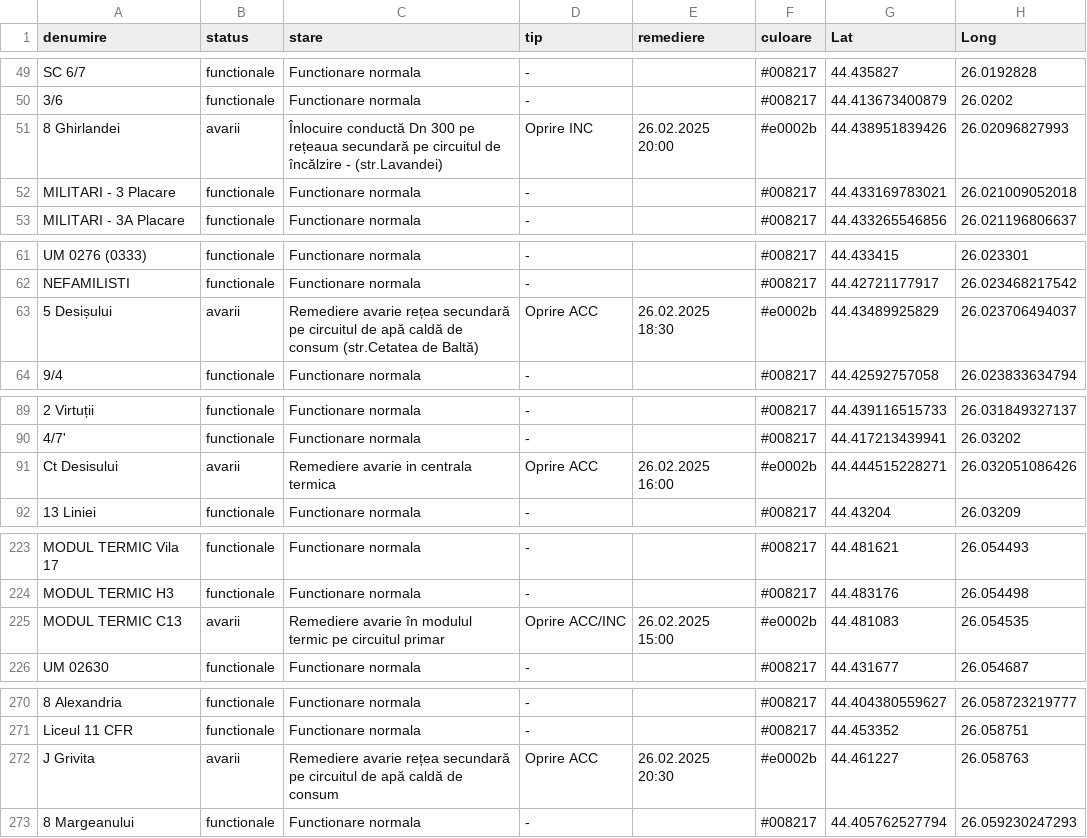
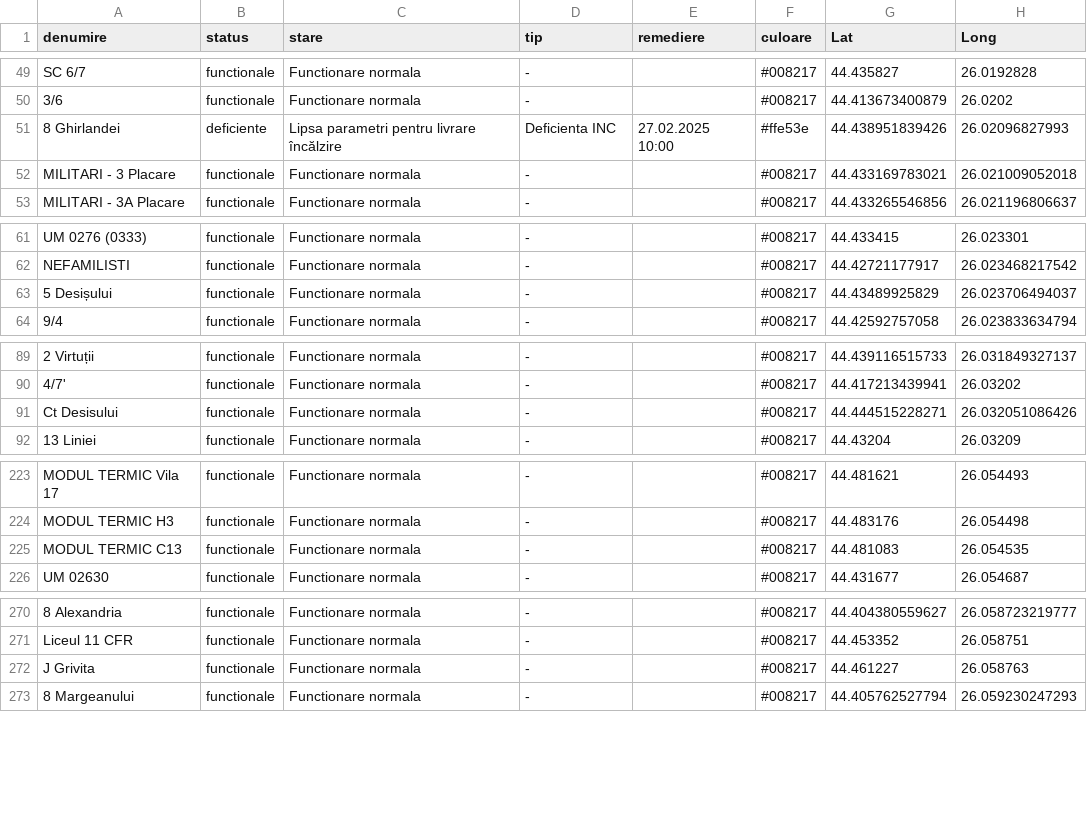
Before and after one commit to gov2-ro/prometeu, a CSV file: data/cmteb/status-sistem-termoficare-bucuresti.csv, drawn as a sheet; only a part is shown, gaps mark what is left out; the diff covers the shown part only; the diff names each change by its address in the sheet, - before the commit and + after, or states it on an @@ line.

```diff
--- a/data/cmteb/status-sistem-termoficare-bucuresti.csv
+++ b/data/cmteb/status-sistem-termoficare-bucuresti.csv
-B51 (status): avarii
+B51 (status): deficiente
-C51 (stare): Înlocuire conductă Dn 300 pe rețeaua secundară pe circuitul de încălzire - (str.Lavandei)
+C51 (stare): Lipsa parametri pentru livrare încălzire
-D51 (tip): Oprire INC
+D51 (tip): Deficienta INC
-E51 (remediere): 26.02.2025 20:00
+E51 (remediere): 27.02.2025 10:00
-F51 (culoare): #e0002b
+F51 (culoare): #ffe53e
-B63 (status): avarii
+B63 (status): functionale
-C63 (stare): Remediere avarie rețea secundară pe circuitul de apă caldă de consum (str.Cetatea de Baltă)
+C63 (stare): Functionare normala
-D63 (tip): Oprire ACC
+D63 (tip): -
-E63 (remediere): 26.02.2025 18:30
+E63 (remediere): (empty)
-F63 (culoare): #e0002b
+F63 (culoare): #008217
-B91 (status): avarii
+B91 (status): functionale
-C91 (stare): Remediere avarie in centrala termica
+C91 (stare): Functionare normala
-D91 (tip): Oprire ACC
+D91 (tip): -
-E91 (remediere): 26.02.2025 16:00
+E91 (remediere): (empty)
-F91 (culoare): #e0002b
+F91 (culoare): #008217
-B225 (status): avarii
+B225 (status): functionale
-C225 (stare): Remediere avarie în modulul termic pe circuitul primar
+C225 (stare): Functionare normala
-D225 (tip): Oprire ACC/INC
+D225 (tip): -
-E225 (remediere): 26.02.2025 15:00
+E225 (remediere): (empty)
-F225 (culoare): #e0002b
+F225 (culoare): #008217
-B272 (status): avarii
+B272 (status): functionale
-C272 (stare): Remediere avarie rețea secundară pe circuitul de apă caldă de consum
+C272 (stare): Functionare normala
-D272 (tip): Oprire ACC
+D272 (tip): -
-E272 (remediere): 26.02.2025 20:30
+E272 (remediere): (empty)
-F272 (culoare): #e0002b
+F272 (culoare): #008217
```
Also changed, not shown: 56 edited cells elsewhere in this file, data/andnet/csv/11-lucrări-de-scurtă-durată.csv, data/andnet/csv/situatia-drumurilor-points.csv, 27 other files.
